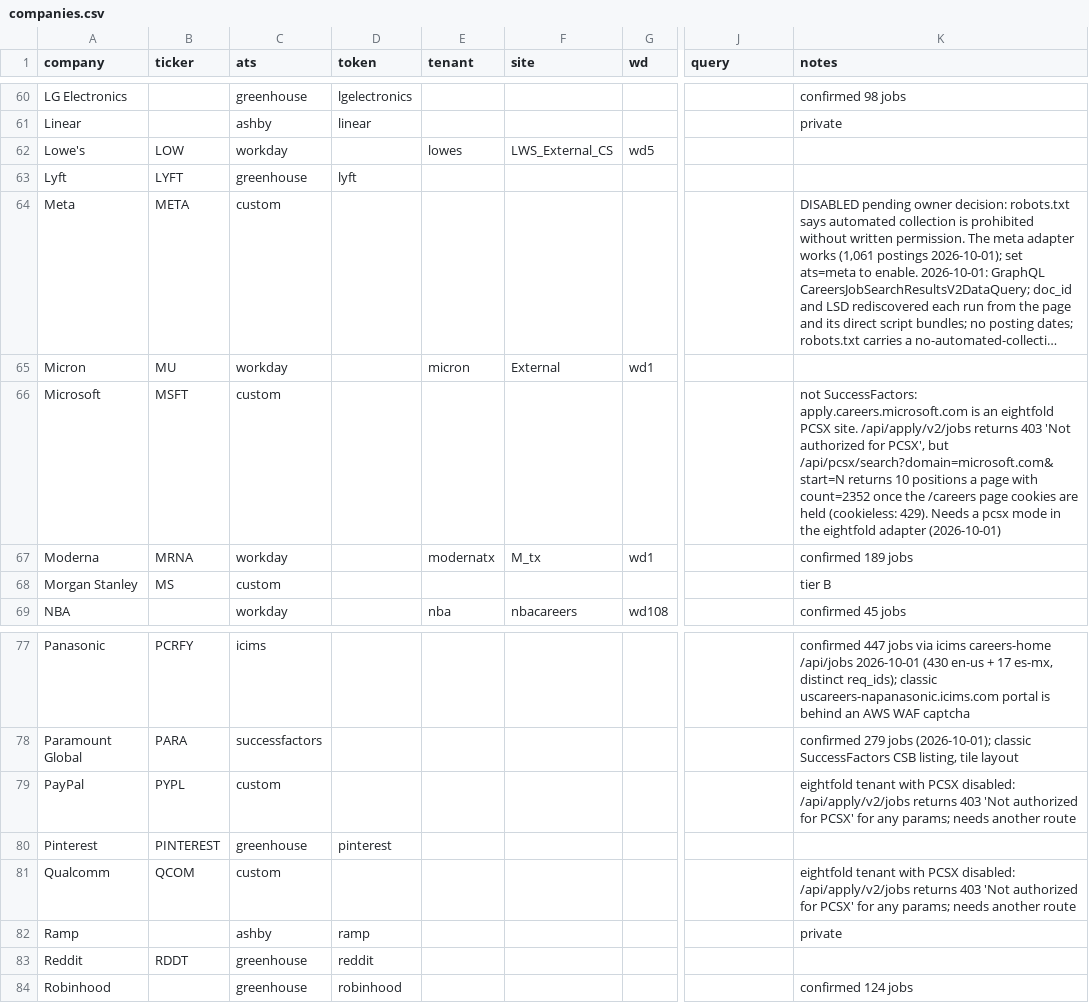
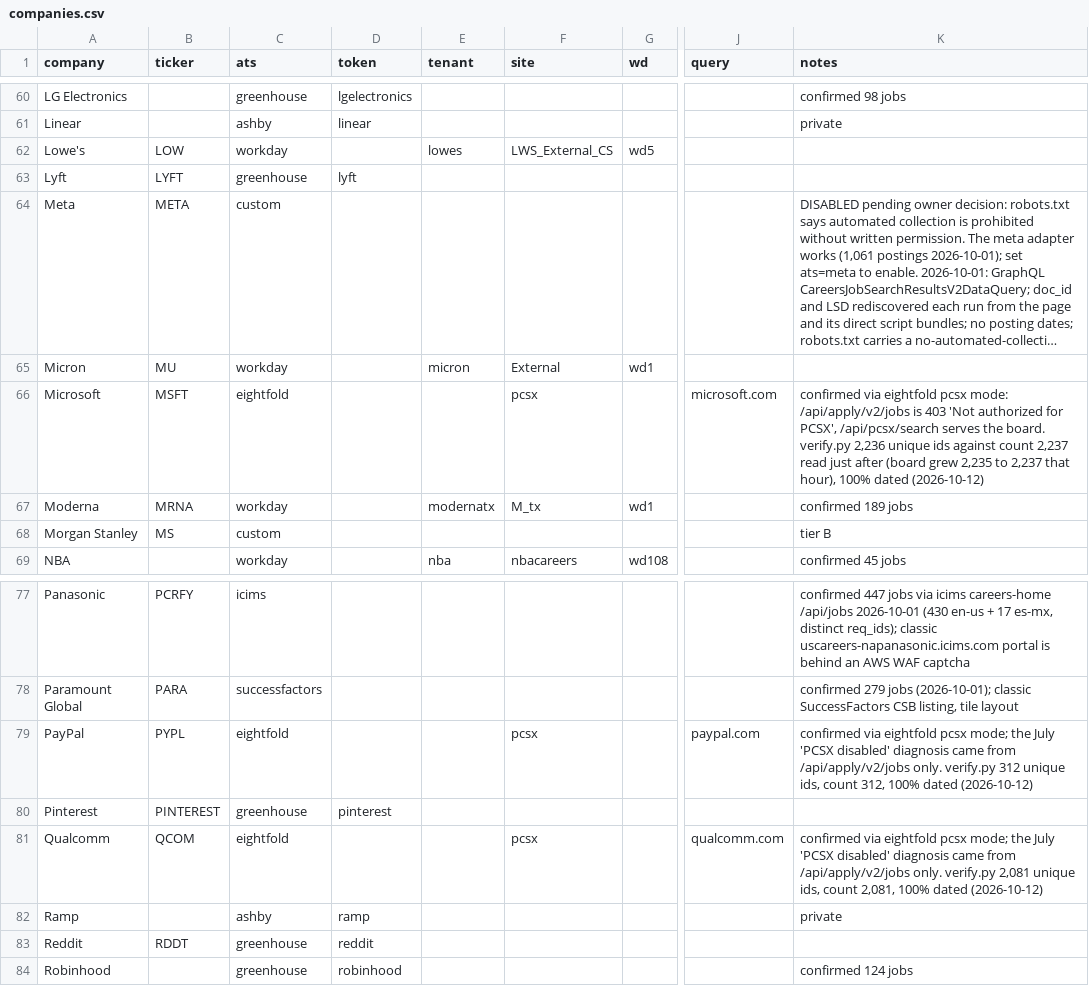
Before and after one commit to darischen/jobscan, a CSV file: registry/companies.csv, drawn as a sheet; only a part is shown, gaps mark what is left out; long unchanged cells end in …; the diff names each change by its address in the sheet, - before the commit and + after, or states it on an @@ line.

Commit message:
Promote Microsoft, PayPal and Qualcomm to tier A via eightfold PCSX
All three rows move from custom to eightfold with site=pcsx and their
tenant domain in query. tools/verify.py on 2026-10-12, each followed by
a fresh read of the board's own count:

  Microsoft  2,236 postings vs count 2,237   37 early-career hits
  PayPal       312 postings vs count 312      9 hits
  Qualcomm   2,081 postings vs count 2,081  140 hits

Every id unique, 100% dated from postedTs, 3/3 sampled links live, all
three ok. Microsoft's one-row gap is board growth during the sweep: its
count read 2,235 an hour earlier, when a step-5 sweep returned exactly
2,235. Microsoft's own 2,352 from 2026-10-01 has since fallen.

PayPal and Qualcomm were filed as "PCSX disabled" in July on the strength
of /api/apply/v2/jobs returning 403 'Not authorized for PCSX'. That was
the older endpoint only; the notes now say so.

BACKLOG.md: section 4's eightfold PCSX item ticked with these numbers.

```diff
--- a/registry/companies.csv
+++ b/registry/companies.csv
-C66 (ats): custom
+C66 (ats): eightfold
-F66 (site): (empty)
+F66 (site): pcsx
-J66 (query): (empty)
+J66 (query): microsoft.com
-K66 (notes): not SuccessFactors: apply.careers.microsoft.com is an eightfold PCSX site. /api/apply/v2/jobs returns 403 'Not authorized for PCSX', but /api/pcsx/search?domain=microsoft.com&start=N returns 10 positions a page with count=2352 once the /careers page cookies are held (cookieless: 429). Needs a pcsx mode in the eightfold adapter (2026-10-01)
+K66 (notes): confirmed via eightfold pcsx mode: /api/apply/v2/jobs is 403 'Not authorized for PCSX', /api/pcsx/search serves the board. verify.py 2,236 unique ids against count 2,237 read just after (board grew 2,235 to 2,237 that hour), 100% dated (2026-10-12)
-C79 (ats): custom
+C79 (ats): eightfold
-F79 (site): (empty)
+F79 (site): pcsx
-J79 (query): (empty)
+J79 (query): paypal.com
-K79 (notes): eightfold tenant with PCSX disabled: /api/apply/v2/jobs returns 403 'Not authorized for PCSX' for any params; needs another route
+K79 (notes): confirmed via eightfold pcsx mode; the July 'PCSX disabled' diagnosis came from /api/apply/v2/jobs only. verify.py 312 unique ids, count 312, 100% dated (2026-10-12)
-C81 (ats): custom
+C81 (ats): eightfold
-F81 (site): (empty)
+F81 (site): pcsx
-J81 (query): (empty)
+J81 (query): qualcomm.com
-K81 (notes): eightfold tenant with PCSX disabled: /api/apply/v2/jobs returns 403 'Not authorized for PCSX' for any params; needs another route
+K81 (notes): confirmed via eightfold pcsx mode; the July 'PCSX disabled' diagnosis came from /api/apply/v2/jobs only. verify.py 2,081 unique ids, count 2,081, 100% dated (2026-10-12)
```
Also changed, not shown: 1 other file.
